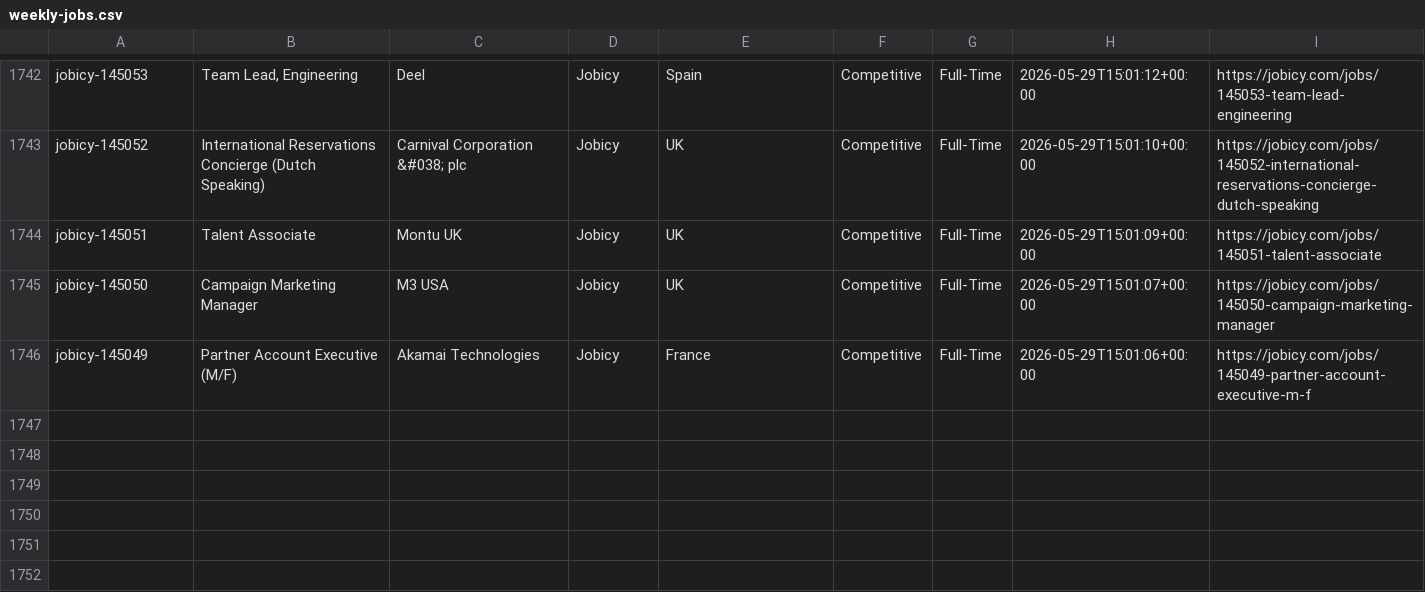
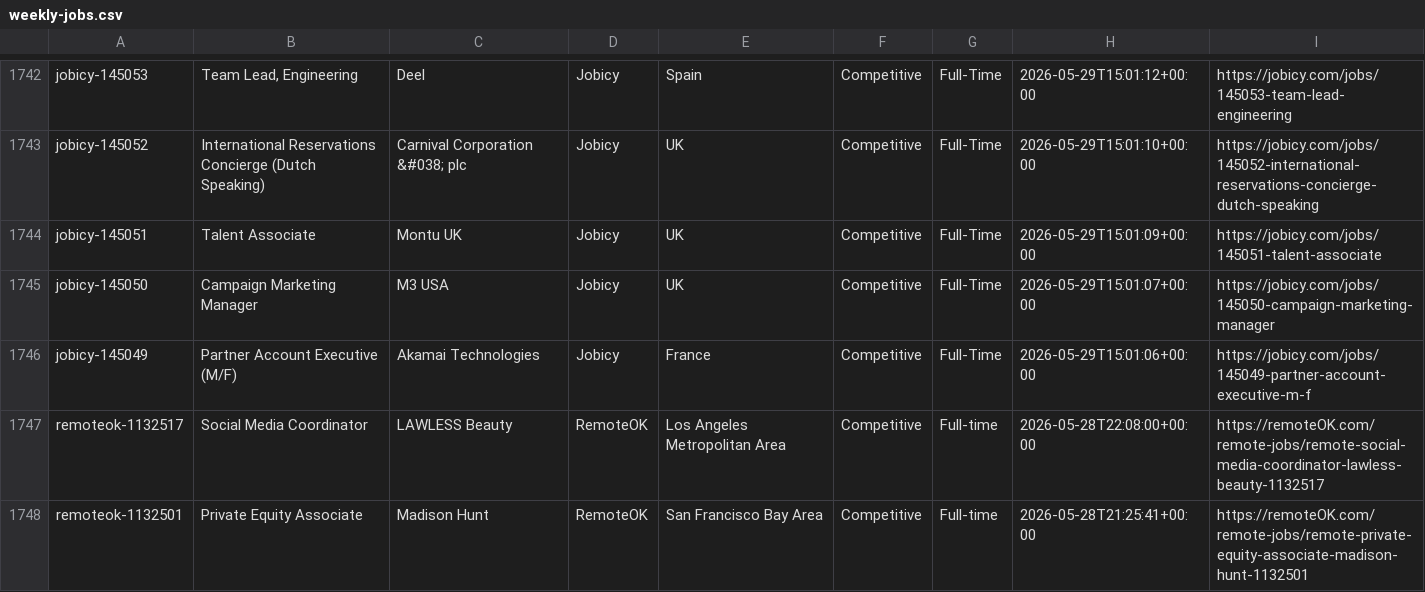
Before and after one commit to eyanbee/job-robot, a CSV file: weekly-jobs.csv, drawn as a sheet; only a part is shown, gaps mark what is left out.

```diff
--- a/weekly-jobs.csv
+++ b/weekly-jobs.csv
@@ -1747 +1747,3 @@ jobicy-145050,"Campaign Marketing Manager","M3 USA",Jobicy,"UK","Competitive",Fu
 jobicy-145049,"Partner Account Executive (M/F)","Akamai Technologies",Jobicy,"France","Competitive",Full-Time,2026-05-29T15:01:06+00:00,https://jobicy.com/jobs/145049-partner-account-executive-m-f
+remoteok-1132517,"Social Media Coordinator","LAWLESS Beauty",RemoteOK,"Los Angeles Metropolitan Area","Competitive",Full-time,2026-05-28T22:08:00+00:00,https://remoteOK.com/remote-jobs/remote-social-media-coordinator-lawless-beauty-1132517
+remoteok-1132501,"Private Equity Associate","Madison Hunt",RemoteOK,"San Francisco Bay Area","Competitive",Full-time,2026-05-28T21:25:41+00:00,https://remoteOK.com/remote-jobs/remote-private-equity-associate-madison-hunt-1132501
```
Also changed, not shown: 1 other file.
